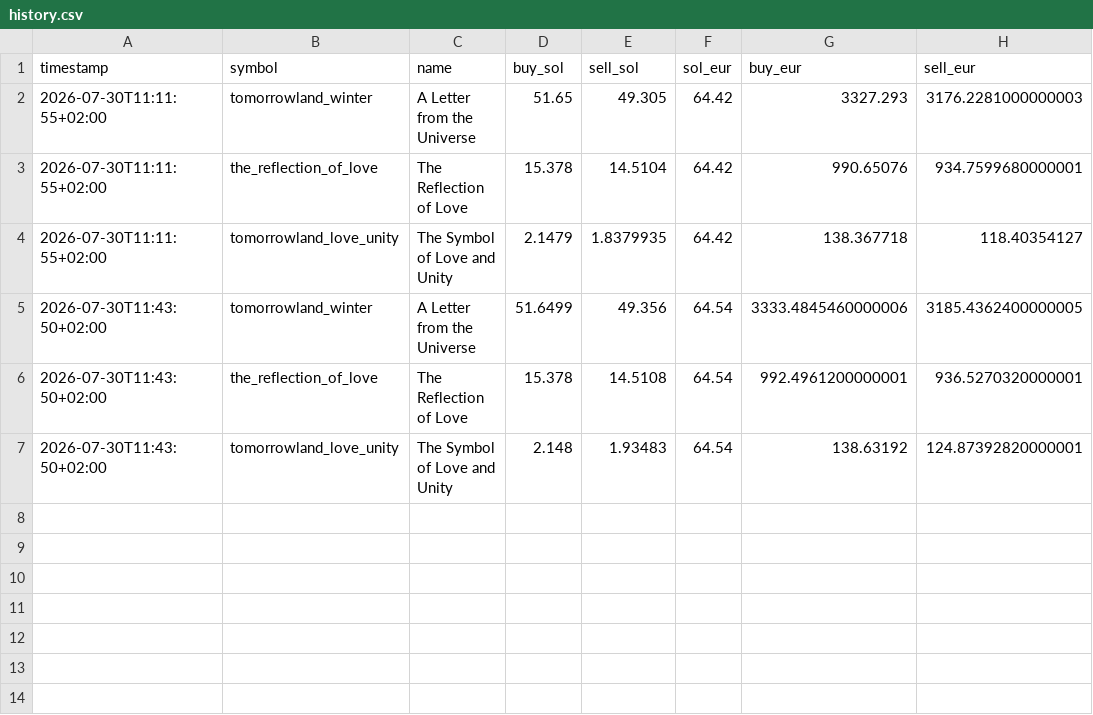
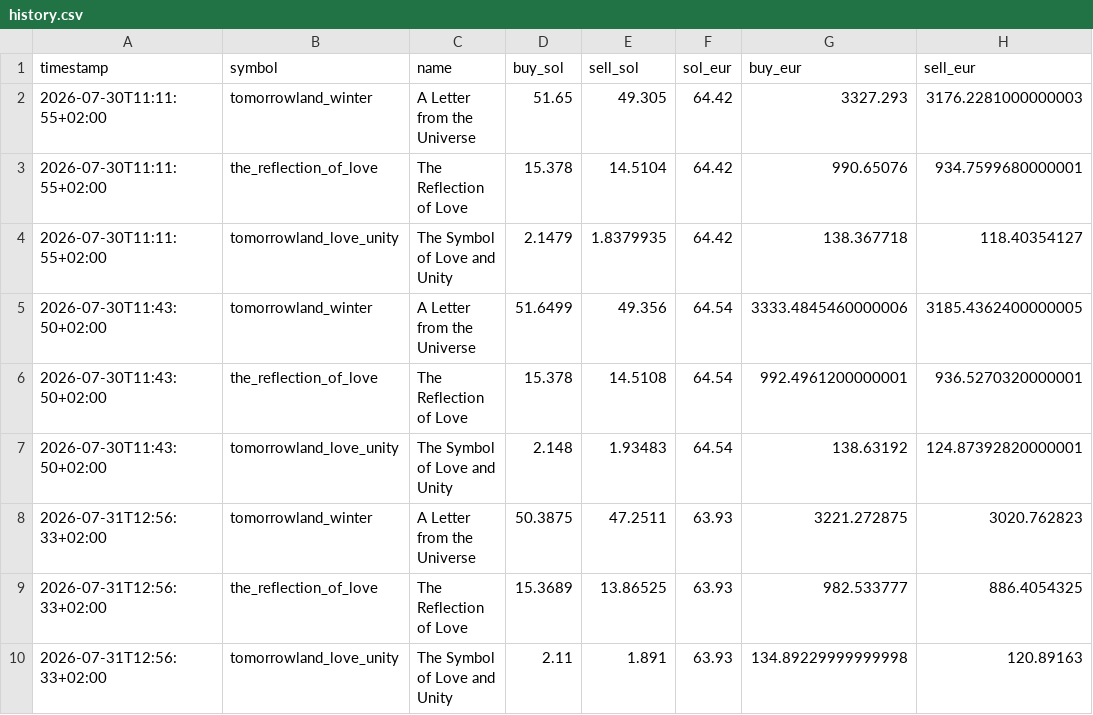
Before and after one commit to JoZBestOuf/tomorrowland-medallion, a CSV file: data/history.csv, drawn as a sheet; the diff names each change by its address in the sheet, - before the commit and + after, or states it on an @@ line.

```diff
--- a/data/history.csv
+++ b/data/history.csv
+row 8: 2026-07-31T12:56:33+02:00 | tomorrowland_winter | A Letter from the Universe | 50.3875 | 47.2511 | 63.93 | 3221.272875 | 3020.762823
+row 9: 2026-07-31T12:56:33+02:00 | the_reflection_of_love | The Reflection of Love | 15.3689 | 13.86525 | 63.93 | 982.533777 | 886.4054325
+row 10: 2026-07-31T12:56:33+02:00 | tomorrowland_love_unity | The Symbol of Love and Unity | 2.11 | 1.891 | 63.93 | 134.89229999999998 | 120.89163
```
Also changed, not shown: 6 other files.
